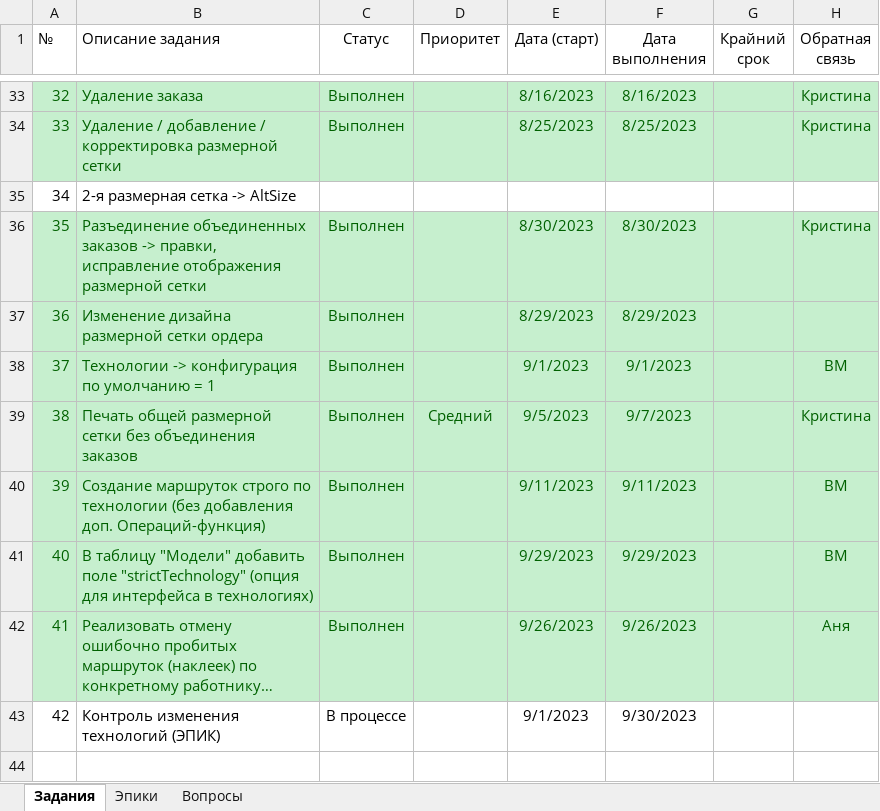
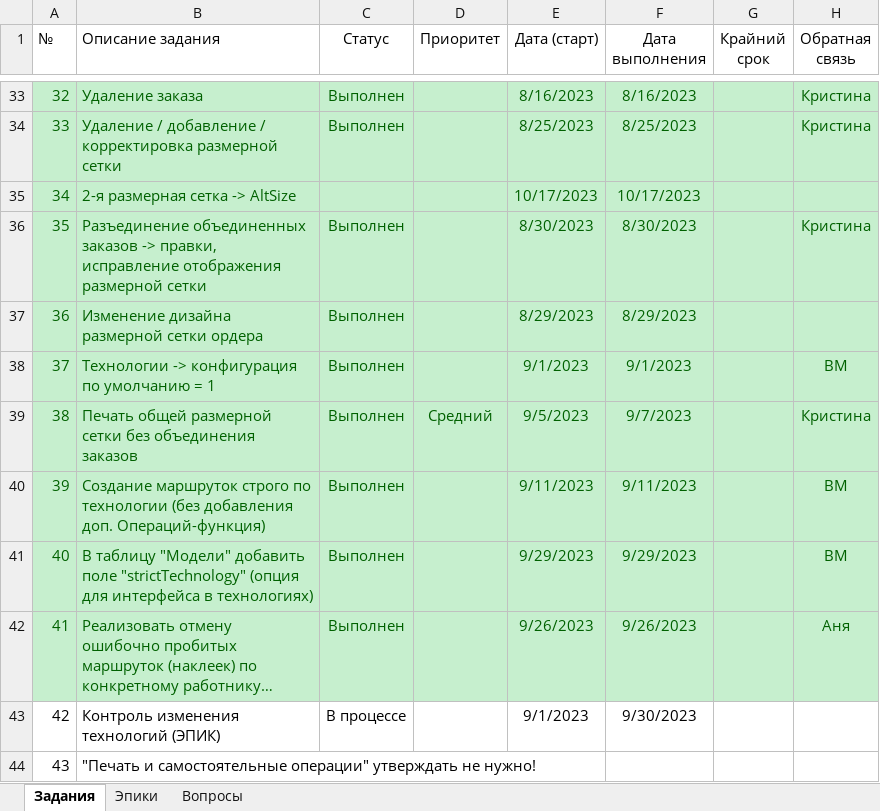
Before and after one commit to VitalijsMuzalovs/Kristal, an Excel workbook: TASKS.xlsx, sheet Задания, drawn as a sheet; only a part is shown, gaps mark what is left out; long unchanged cells end in …; values as stored, in another font and other column widths than the file's, no borders; table styles not drawn; the diff names each change by its address in the sheet, - before the commit and + after, or states it on an @@ line.

```diff
--- a/TASKS.xlsx (sheet Задания)
+++ b/TASKS.xlsx (sheet Задания)
-A35:H35 fill: none
+A35:H35 fill: #C6EFCE
-A35:B35 text colour: black
+A35:B35 text colour: #006100
-E35 (Дата (старт)): (empty)
+E35 (Дата (старт)): 10/17/2023
-F35 (Дата выполнения): (empty)
+F35 (Дата выполнения): 10/17/2023
+row 44: 43 | "Печать и самостоятельные операции" утверждать не нужно!
```
Also changed, not shown: sheet Эпики, 3 other files.
